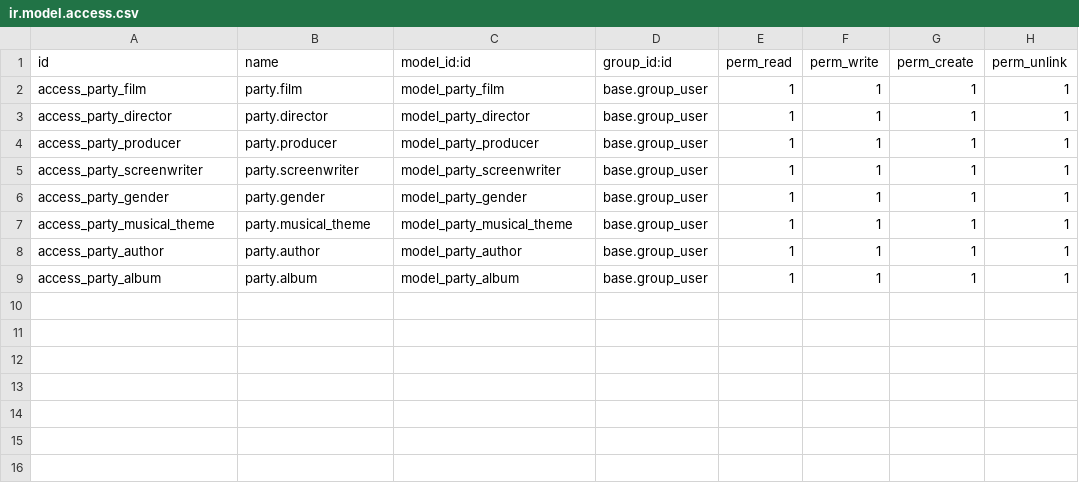
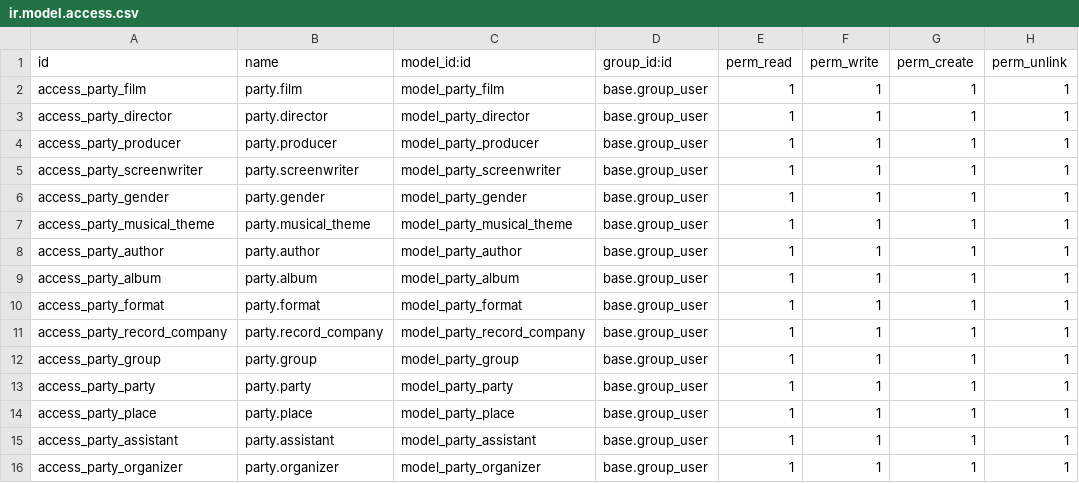
Before and after one commit to Jarenass97/Module_Party.py, a CSV file: party/security/ir.model.access.csv, drawn as a sheet; the diff names each change by its address in the sheet, - before the commit and + after, or states it on an @@ line.

Commit message:
models developed

```diff
--- a/party/security/ir.model.access.csv
+++ b/party/security/ir.model.access.csv
+row 10: access_party_format | party.format | model_party_format | base.group_user | 1 | 1 | 1 | 1
+row 11: access_party_record_company | party.record_company | model_party_record_company | base.group_user | 1 | 1 | 1 | 1
+row 12: access_party_group | party.group | model_party_group | base.group_user | 1 | 1 | 1 | 1
+row 13: access_party_party | party.party | model_party_party | base.group_user | 1 | 1 | 1 | 1
+row 14: access_party_place | party.place | model_party_place | base.group_user | 1 | 1 | 1 | 1
+row 15: access_party_assistant | party.assistant | model_party_assistant | base.group_user | 1 | 1 | 1 | 1
+row 16: access_party_organizer | party.organizer | model_party_organizer | base.group_user | 1 | 1 | 1 | 1
```
Also changed, not shown: 2 other files.
